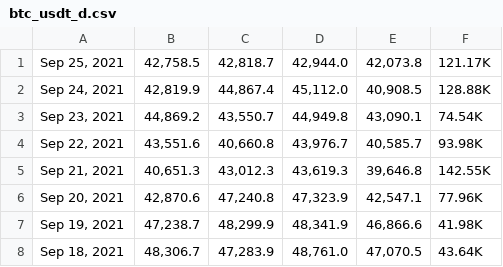
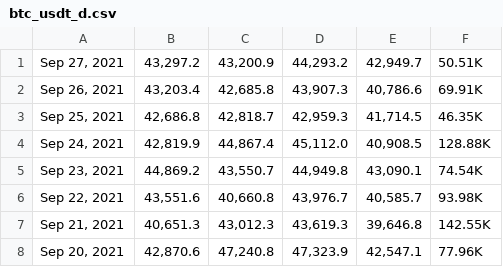
Before and after one commit to atellmer/mark, a CSV file: src/core/datasets/data/bars/investing/btc_usdt_d.csv, drawn as a sheet; only a part is shown; the shorter side is filled out with more unchanged rows.

```diff
--- a/src/core/datasets/data/bars/investing/btc_usdt_d.csv
+++ b/src/core/datasets/data/bars/investing/btc_usdt_d.csv
@@ -1,2 +1,4 @@
-"Sep 25, 2021","42,758.5","42,818.7","42,944.0","42,073.8",121.17K,
+"Sep 27, 2021","43,297.2","43,200.9","44,293.2","42,949.7",50.51K,
+"Sep 26, 2021","43,203.4","42,685.8","43,907.3","40,786.6",69.91K,
+"Sep 25, 2021","42,686.8","42,818.7","42,959.3","41,714.5",46.35K,
 "Sep 24, 2021","42,819.9","44,867.4","45,112.0","40,908.5",128.88K,
```
Also changed, not shown: 3 other files.
